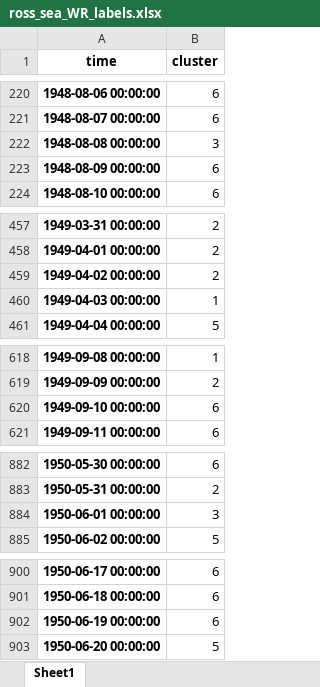
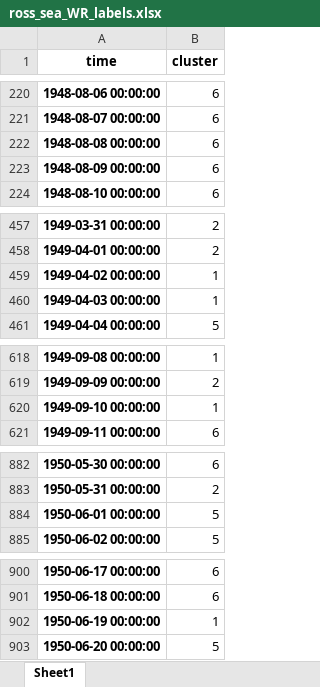
Before and after one commit to nram812/cpp, an Excel workbook: ross_sea_WR/data/ross_sea_WR_labels.xlsx, sheet Sheet1, drawn as a sheet; only a part is shown, gaps mark what is left out; values as stored, in another font and other column widths than the file's, no borders; the diff covers the shown part only; the diff names each change by its address in the sheet, - before the commit and + after, or states it on an @@ line.

```diff
--- a/ross_sea_WR/data/ross_sea_WR_labels.xlsx (sheet Sheet1)
+++ b/ross_sea_WR/data/ross_sea_WR_labels.xlsx (sheet Sheet1)
-B222 (cluster): 3
+B222 (cluster): 6
-B459 (cluster): 2
+B459 (cluster): 1
-B620 (cluster): 6
+B620 (cluster): 1
-B884 (cluster): 3
+B884 (cluster): 5
-B902 (cluster): 6
+B902 (cluster): 1
```
Also changed, not shown: 236 added rows and 73 edited cells elsewhere in this sheet, SPBI/outputs/SPBI_Monthly_Final.xlsx, data/mjo_data/phase_historical.xlsx, 12 other files.
